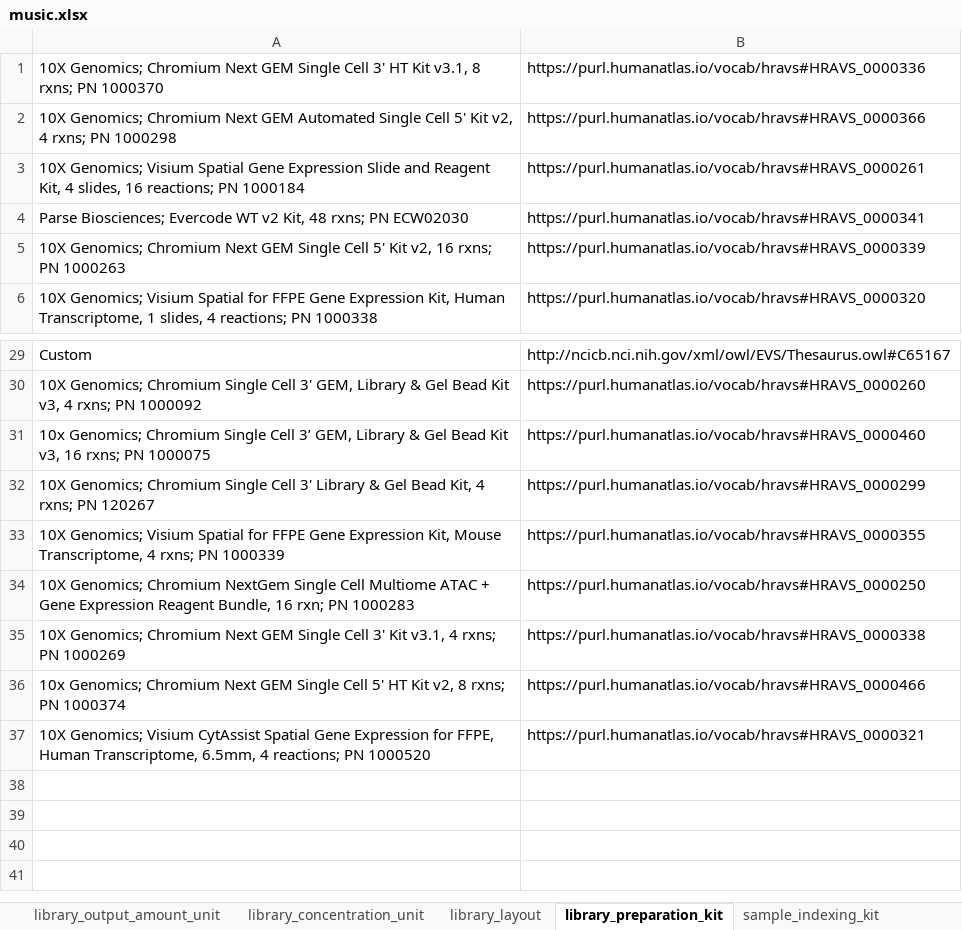
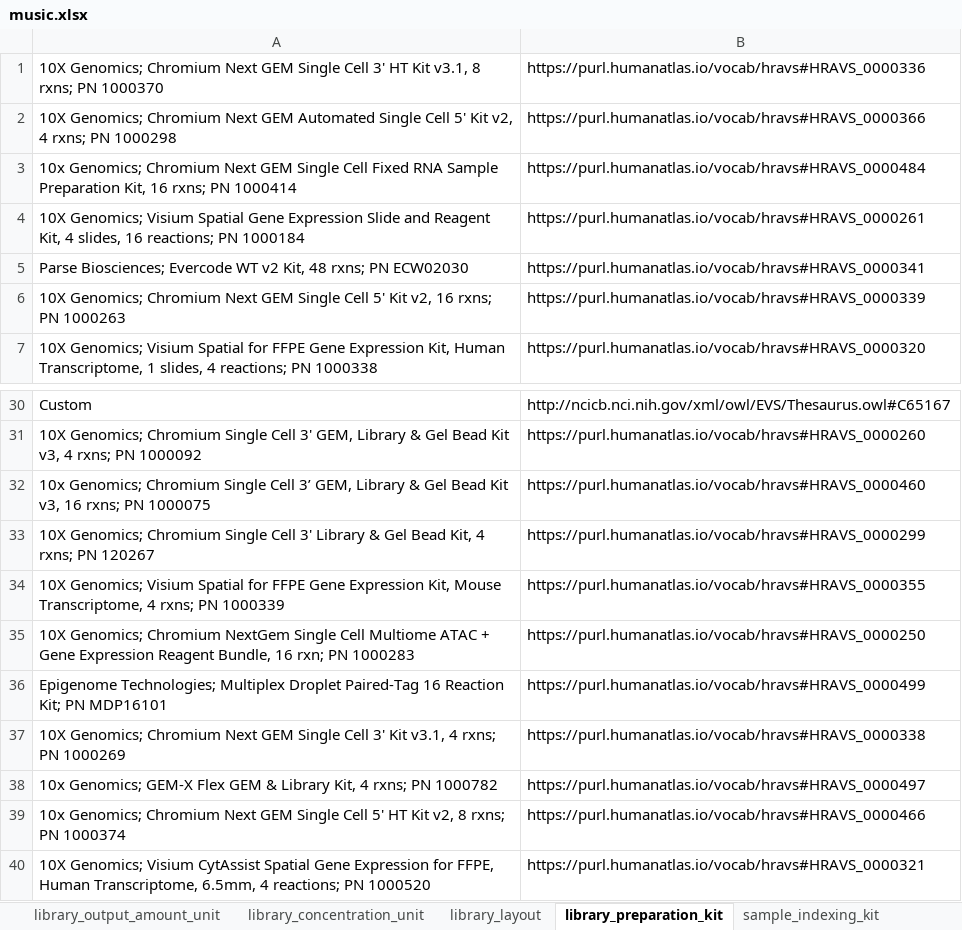
Before and after one commit to hubmapconsortium/dataset-metadata-spreadsheet, an Excel workbook: music/latest/music.xlsx, sheet library_preparation_kit, drawn as a sheet; only a part is shown, gaps mark what is left out; values as stored, in another font and other column widths than the file's, no borders; the diff names each change by its address in the sheet, - before the commit and + after, or states it on an @@ line.

```diff
--- a/music/latest/music.xlsx (sheet library_preparation_kit)
+++ b/music/latest/music.xlsx (sheet library_preparation_kit)
+row 3: 10x Genomics; Chromium Next GEM Single Cell Fixed RNA Sample Preparation Kit, 16 rxns; PN 1000414 | https://purl.humanatlas.io/vocab/hravs#HRAVS_0000484
+row 36: Epigenome Technologies; Multiplex Droplet Paired-Tag 16 Reaction Kit; PN MDP16101 | https://purl.humanatlas.io/vocab/hravs#HRAVS_0000499
+row 38: 10x Genomics; GEM-X Flex GEM & Library Kit, 4 rxns; PN 1000782 | https://purl.humanatlas.io/vocab/hravs#HRAVS_0000497
```
Also changed, not shown: sheet acquisition_instrument_model, sheet dataset_type, sheet preparation_instrument_kit, sheet acquisition_instrument_vendor, sheet analyte_class, sheet barcode_size, 2 more sheets, hidden cells, atacseq/latest/atacseq.xlsx, atacseq/v3.0.0/atacseq-v3.0.0.xlsx, 21 other files.
